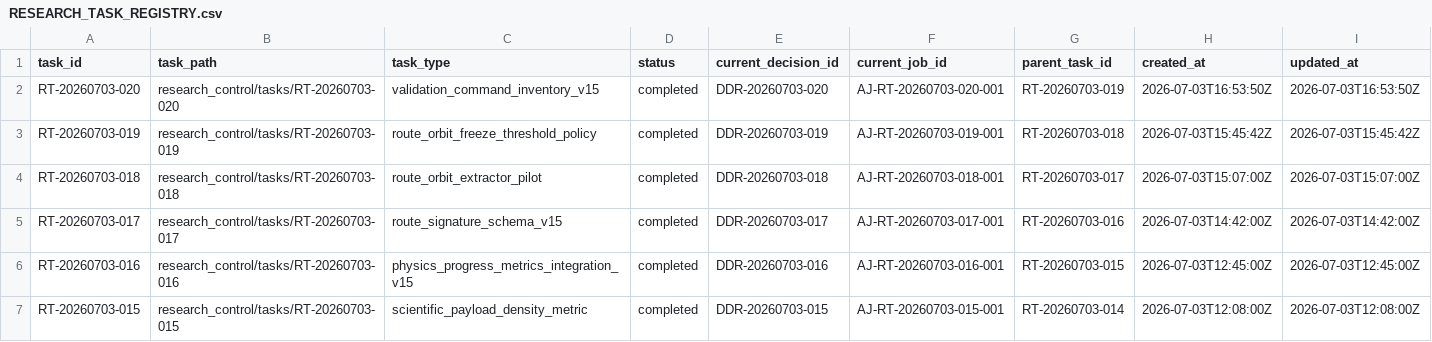
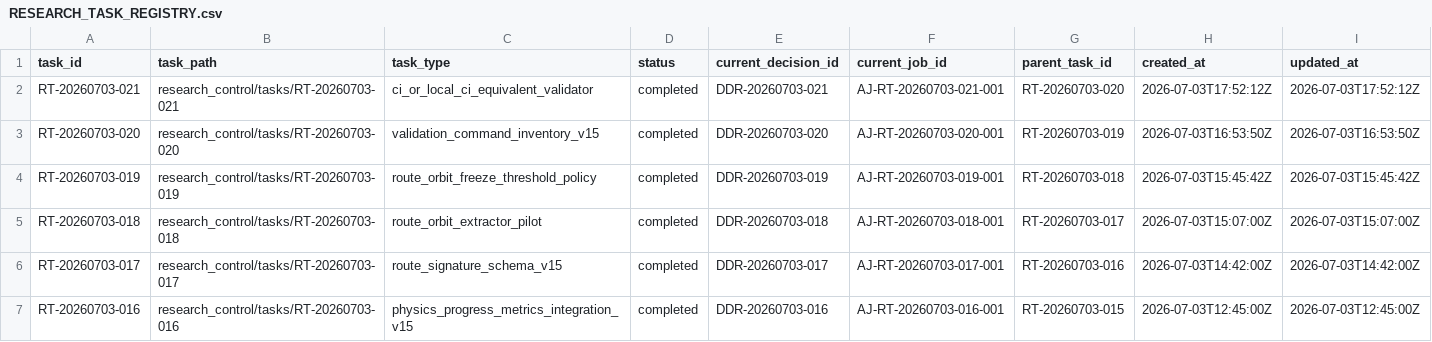
Before and after one commit to AngryOwlAI/The-AEther-Flow, a CSV file: registries/RESEARCH_TASK_REGISTRY.csv, drawn as a sheet; only a part is shown; the shorter side is filled out with more unchanged rows; rows hold the shown columns only; the diff names each change by its address in the sheet, - before the commit and + after, or states it on an @@ line.

Commit message:
Research control: RT-20260703-021 validator-engineer@0.2.0--RT-20260703-021 completion
Decision: DDR-20260703-021

AgentJob: AJ-RT-20260703-021-001

Handoff: handoff-0540

Summary: RT-20260703-021 completed v15 P11-T02 local CI-equivalent validator implementation with no physics delta.

Validation: memory bootstrap PASS; research-control PASS; diff allowlist PASS

Push: not performed

```diff
--- a/registries/RESEARCH_TASK_REGISTRY.csv
+++ b/registries/RESEARCH_TASK_REGISTRY.csv
+row 2: RT-20260703-021 | research_control/tasks/RT-20260703-021 | ci_or_local_ci_equivalent_validator | completed | DDR-20260703-021 | AJ-RT-20260703-021-001 | RT-20260703-020 | 2026-07-03T17:52:12Z | 2026-07-03T17:52:12Z
```
Also changed, not shown: registries/CONTENT_SEMANTIC_REGISTRY.csv, registries/DIRECTOR_DECISION_REGISTRY.csv, 33 other files.
